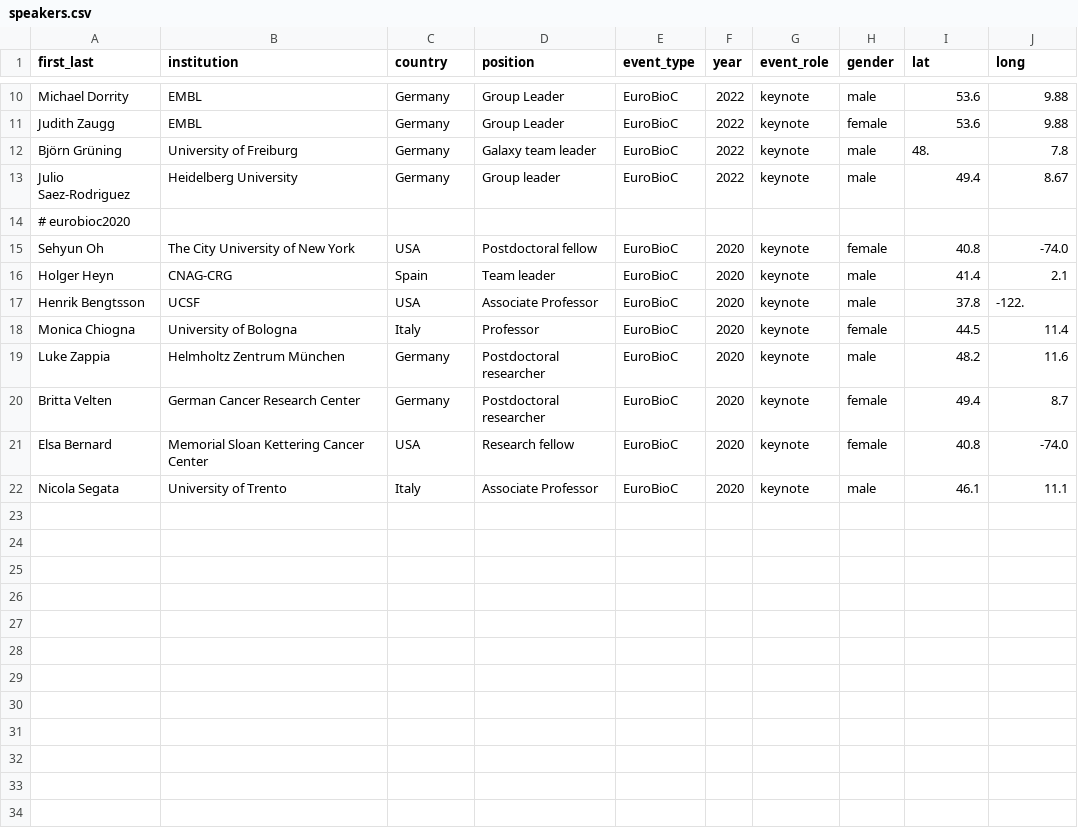
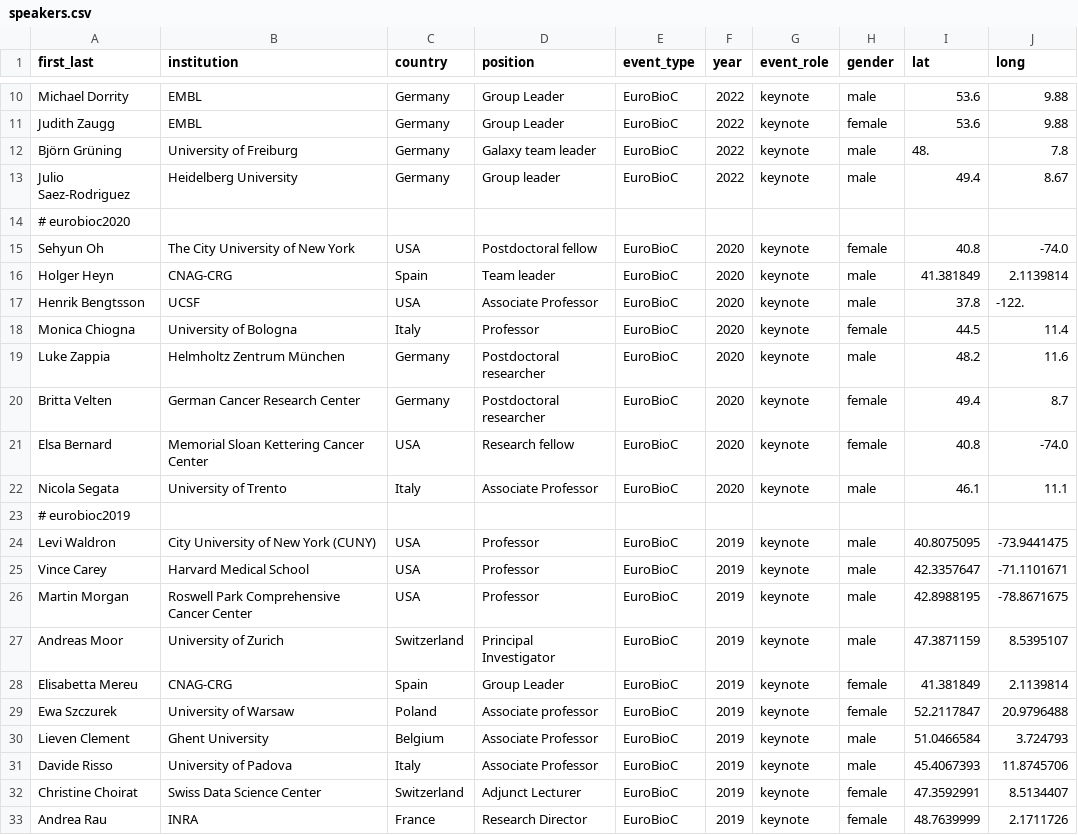
Before and after one commit to kevinrue/biocspeakers, a CSV file: speakers/speakers.csv, drawn as a sheet; only a part is shown, gaps mark what is left out.

Commit message:
add eurobioc2019

```diff
--- a/speakers/speakers.csv
+++ b/speakers/speakers.csv
@@ -15,3 +15,3 @@ Julio Saez-Rodriguez,Heidelberg University,Germany,Group leader,EuroBioC,2022,ke
 Sehyun Oh,The City University of New York,USA,Postdoctoral fellow,EuroBioC,2020,keynote,female,40.8,-74.0
-Holger Heyn,CNAG-CRG,Spain,Team leader,EuroBioC,2020,keynote,male,41.4,2.1
+Holger Heyn,CNAG-CRG,Spain,Team leader,EuroBioC,2020,keynote,male,41.381849,2.1139814
 Henrik Bengtsson,UCSF,USA,Associate Professor,EuroBioC,2020,keynote,male,37.8,-122.
@@ -22 +22,12 @@ Elsa Bernard,Memorial Sloan Kettering Cancer Center,USA,Research fellow,EuroBioC
 Nicola Segata,University of Trento,Italy,Associate Professor,EuroBioC,2020,keynote,male,46.1,11.1
+# eurobioc2019
+Levi Waldron,City University of New York (CUNY),USA,Professor,EuroBioC,2019,keynote,male,40.8075095,-73.9441475
+Vince Carey,Harvard Medical School,USA,Professor,EuroBioC,2019,keynote,male,42.3357647,-71.1101671
+Martin Morgan,Roswell Park Comprehensive Cancer Center,USA,Professor,EuroBioC,2019,keynote,male,42.8988195,-78.8671675
+Andreas Moor,University of Zurich,Switzerland,Principal Investigator,EuroBioC,2019,keynote,male,47.3871159,8.5395107
+Elisabetta Mereu,CNAG-CRG,Spain,Group Leader,EuroBioC,2019,keynote,female,41.381849,2.1139814
+Ewa Szczurek,University of Warsaw,Poland,Associate professor,EuroBioC,2019,keynote,female,52.2117847,20.9796488
+Lieven Clement,Ghent University,Belgium,Associate Professor,EuroBioC,2019,keynote,male,51.0466584,3.724793
+Davide Risso,University of Padova,Italy,Associate Professor,EuroBioC,2019,keynote,male,45.4067393,11.8745706
+Christine Choirat,Swiss Data Science Center,Switzerland,Adjunct Lecturer,EuroBioC,2019,keynote,female,47.3592991,8.5134407
+Andrea Rau,INRA,France,Research Director,EuroBioC,2019,keynote,female,48.7639999,2.1711726
```
Also changed, not shown: 2 other files.
